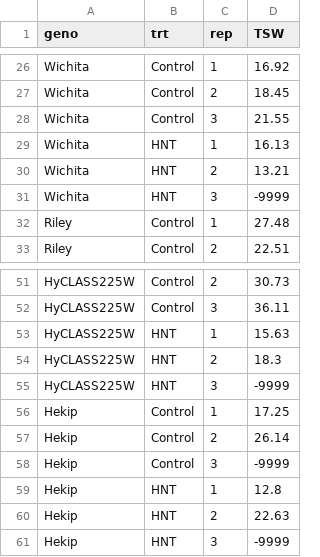
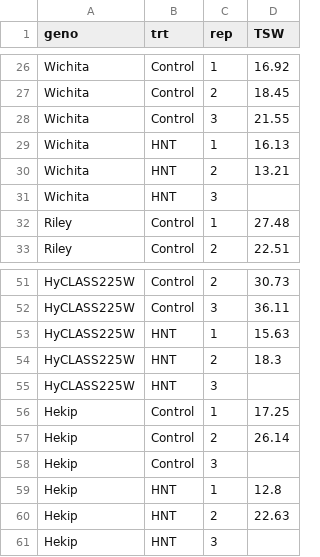
Before and after one commit to pokharelmeg/AGRON935, a CSV file: HNT_TSW_Data_Ex1.csv, drawn as a sheet; only a part is shown, gaps mark what is left out.

Commit message:
Add files via upload

```diff
--- a/HNT_TSW_Data_Ex1.csv
+++ b/HNT_TSW_Data_Ex1.csv
@@ -30,3 +30,3 @@ Wichita,HNT,1,16.13
 Wichita,HNT,2,13.21
-Wichita,HNT,3,-9999
+Wichita,HNT,3,
 Riley,Control,1,27.48
@@ -54,8 +54,8 @@ HyCLASS225W,HNT,1,15.63
 HyCLASS225W,HNT,2,18.3
-HyCLASS225W,HNT,3,-9999
+HyCLASS225W,HNT,3,
 Hekip,Control,1,17.25
 Hekip,Control,2,26.14
-Hekip,Control,3,-9999
+Hekip,Control,3,
 Hekip,HNT,1,12.8
 Hekip,HNT,2,22.63
-Hekip,HNT,3,-9999
+Hekip,HNT,3,
```
